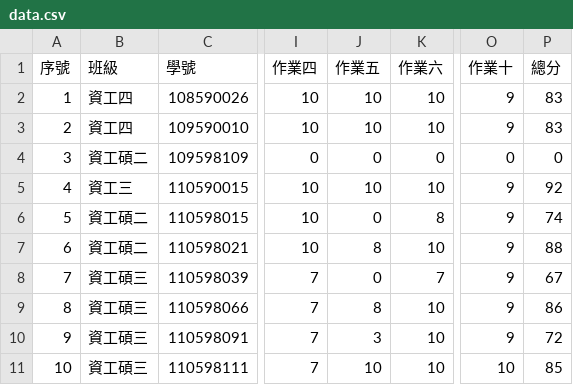
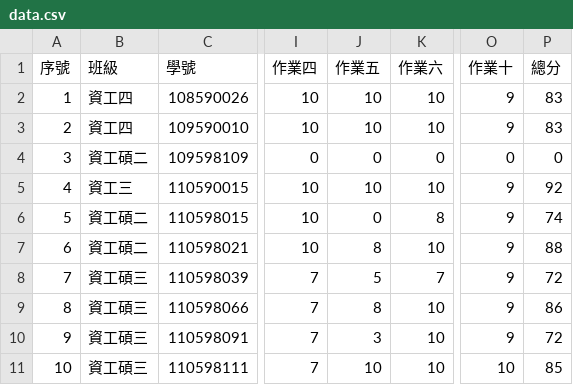
Before and after one commit to yungpei/vis2023f_grade, a CSV file: csv/data.csv, drawn as a sheet; only a part is shown, gaps mark what is left out; the diff names each change by its address in the sheet, - before the commit and + after, or states it on an @@ line.

Commit message:
Update data.csv

```diff
--- a/csv/data.csv
+++ b/csv/data.csv
-J8 (作業五): 0
+J8 (作業五): 5
-P8 (總分): 67
+P8 (總分): 72
```
